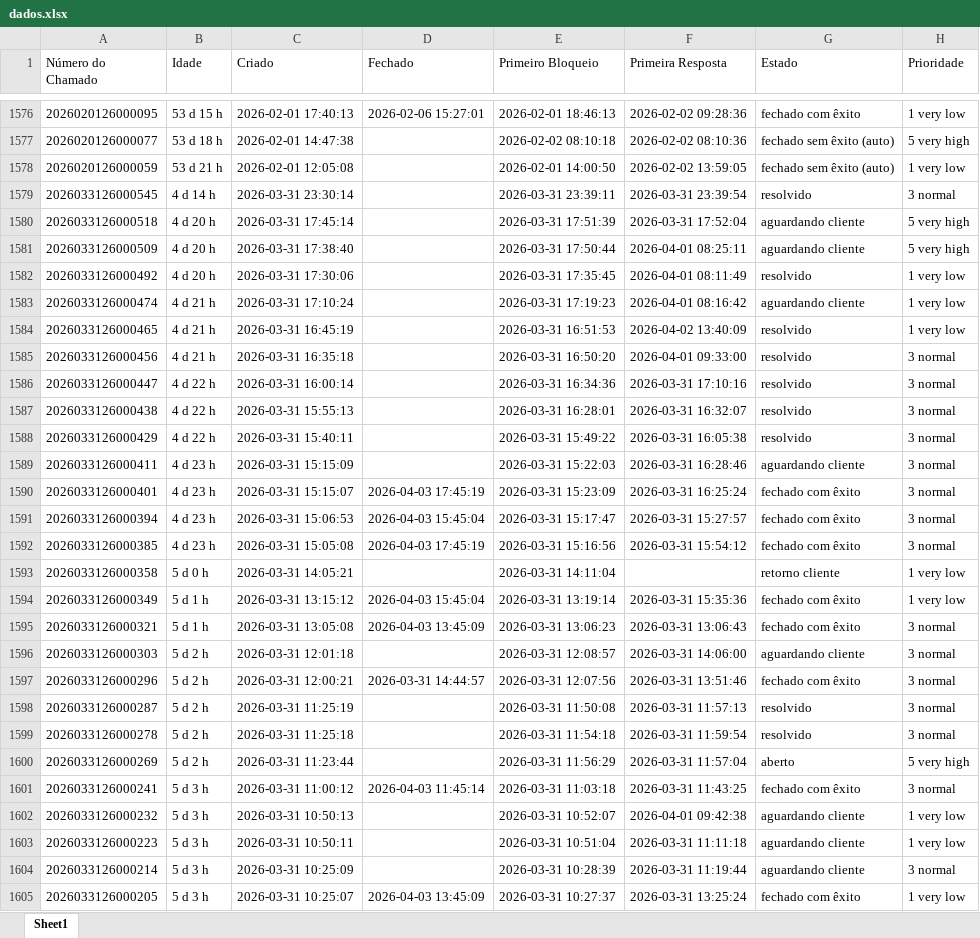
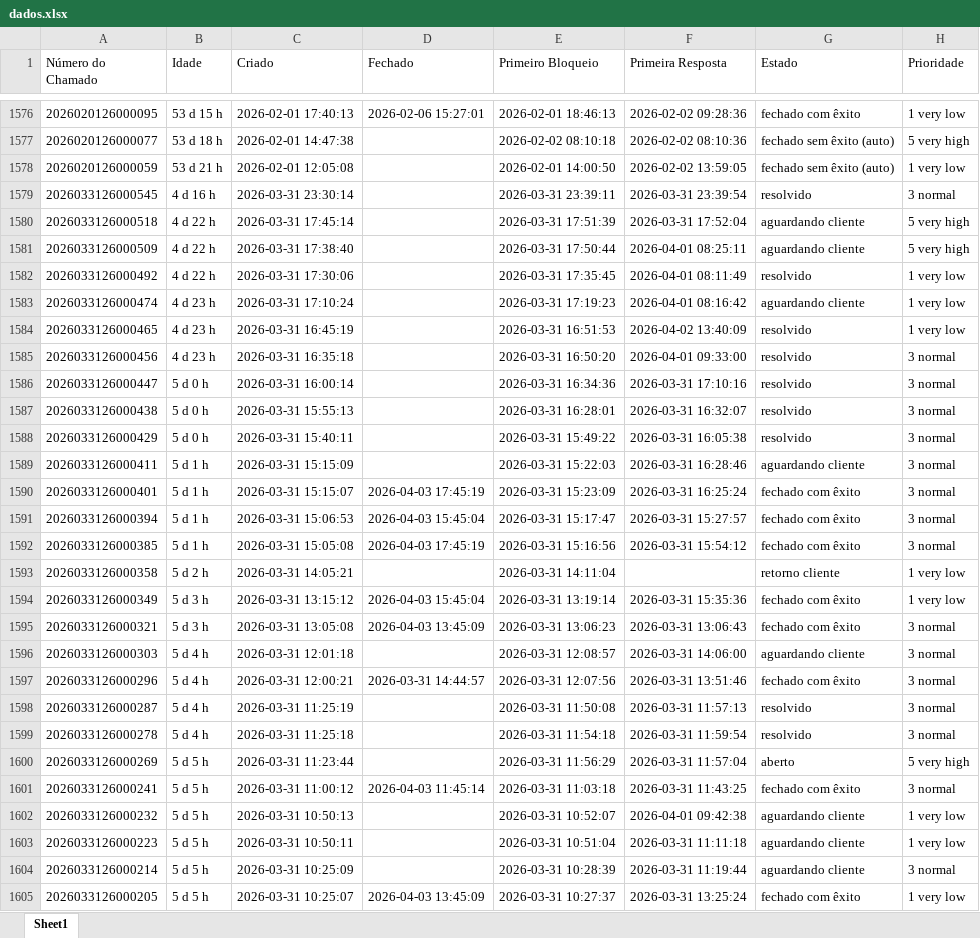
Before and after one commit to fabiolopestavares702-create/ssg-dashboard, an Excel workbook: dados.xlsx, sheet Sheet1, drawn as a sheet; only a part is shown, gaps mark what is left out; values as stored, in another font and other column widths than the file's, no borders; the diff covers the shown part only; the diff names each change by its address in the sheet, - before the commit and + after, or states it on an @@ line.

Commit message:
dados atualizados

```diff
--- a/dados.xlsx (sheet Sheet1)
+++ b/dados.xlsx (sheet Sheet1)
-B1579 (Idade): 4 d 14 h
+B1579 (Idade): 4 d 16 h
-B1580:B1582 (Idade): 4 d 20 h
+B1580:B1582 (Idade): 4 d 22 h
-B1583:B1585 (Idade): 4 d 21 h
+B1583:B1585 (Idade): 4 d 23 h
-B1586:B1588 (Idade): 4 d 22 h
+B1586:B1588 (Idade): 5 d 0 h
-B1589:B1592 (Idade): 4 d 23 h
+B1589:B1592 (Idade): 5 d 1 h
-B1593 (Idade): 5 d 0 h
+B1593 (Idade): 5 d 2 h
-B1594:B1595 (Idade): 5 d 1 h
+B1594:B1595 (Idade): 5 d 3 h
-B1596:B1599 (Idade): 5 d 2 h
+B1596:B1599 (Idade): 5 d 4 h
-B1600 (Idade): 5 d 2 h
+B1600 (Idade): 5 d 5 h
-B1601:B1605 (Idade): 5 d 3 h
+B1601:B1605 (Idade): 5 d 5 h
```
Also changed, not shown: 925 edited cells elsewhere in this sheet.
